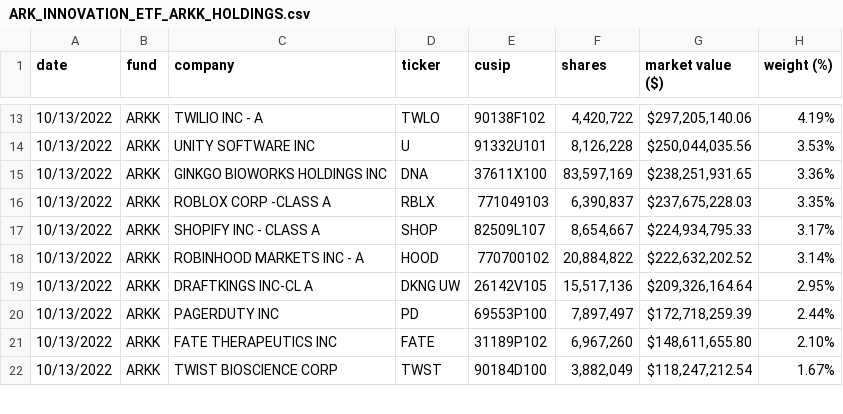
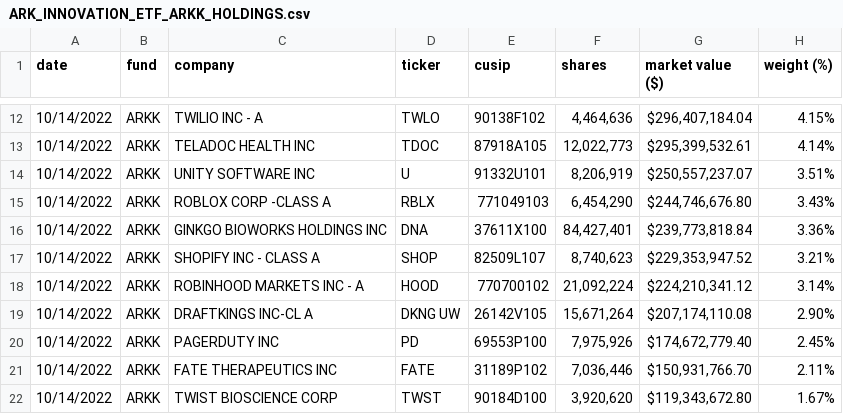
Before and after one commit to tsekityam/ark-funds-flat-data, a CSV file: raw/ARK_INNOVATION_ETF_ARKK_HOLDINGS.csv, drawn as a sheet; only a part is shown, gaps mark what is left out; the diff covers the shown part only.

Commit message:
Flat: latest data (2022-10-15T00:30:38.670Z) {   "date": "2022-10-15T00:30:38.670Z",   "files": [     {       "name": "ARK_INNOVATION_ETF_ARKK_HOLDINGS.csv",       "deltaBytes": 83,       "source": "https://ark-funds.com/wp-content/uploads/funds-etf-csv/ARK_INNOVATION_ETF_ARKK_HOLDINGS.csv"     },     {       "name": "raw/ARK_INNOVATION_ETF_ARKK_HOLDINGS.csv",       "deltaBytes": 85,       "source": "https://ark-funds.com/wp-content/uploads/funds-etf-csv/ARK_INNOVATION_ETF_ARKK_HOLDINGS.csv"     }   ] }

```diff
--- a/raw/ARK_INNOVATION_ETF_ARKK_HOLDINGS.csv
+++ b/raw/ARK_INNOVATION_ETF_ARKK_HOLDINGS.csv
@@ -13,10 +12,11 @@ date,fund,company,ticker,cusip,shares,"market value ($)","weight (%)"
-10/13/2022,ARKK,"TWILIO INC - A",TWLO,90138F102,"4,420,722","$297,205,140.06",4.19%
-10/13/2022,ARKK,"UNITY SOFTWARE INC",U,91332U101,"8,126,228","$250,044,035.56",3.53%
-10/13/2022,ARKK,"GINKGO BIOWORKS HOLDINGS INC",DNA,37611X100,"83,597,169","$238,251,931.65",3.36%
-10/13/2022,ARKK,"ROBLOX CORP -CLASS A",RBLX,771049103,"6,390,837","$237,675,228.03",3.35%
-10/13/2022,ARKK,"SHOPIFY INC - CLASS A",SHOP,82509L107,"8,654,667","$224,934,795.33",3.17%
-10/13/2022,ARKK,"ROBINHOOD MARKETS INC - A",HOOD,770700102,"20,884,822","$222,632,202.52",3.14%
-10/13/2022,ARKK,"DRAFTKINGS INC-CL A","DKNG UW",26142V105,"15,517,136","$209,326,164.64",2.95%
-10/13/2022,ARKK,"PAGERDUTY INC",PD,69553P100,"7,897,497","$172,718,259.39",2.44%
-10/13/2022,ARKK,"FATE THERAPEUTICS INC",FATE,31189P102,"6,967,260","$148,611,655.80",2.10%
-10/13/2022,ARKK,"TWIST BIOSCIENCE CORP",TWST,90184D100,"3,882,049","$118,247,212.54",1.67%
+10/14/2022,ARKK,"TWILIO INC - A",TWLO,90138F102,"4,464,636","$296,407,184.04",4.15%
+10/14/2022,ARKK,"TELADOC HEALTH INC",TDOC,87918A105,"12,022,773","$295,399,532.61",4.14%
+10/14/2022,ARKK,"UNITY SOFTWARE INC",U,91332U101,"8,206,919","$250,557,237.07",3.51%
+10/14/2022,ARKK,"ROBLOX CORP -CLASS A",RBLX,771049103,"6,454,290","$244,746,676.80",3.43%
+10/14/2022,ARKK,"GINKGO BIOWORKS HOLDINGS INC",DNA,37611X100,"84,427,401","$239,773,818.84",3.36%
+10/14/2022,ARKK,"SHOPIFY INC - CLASS A",SHOP,82509L107,"8,740,623","$229,353,947.52",3.21%
+10/14/2022,ARKK,"ROBINHOOD MARKETS INC - A",HOOD,770700102,"21,092,224","$224,210,341.12",3.14%
+10/14/2022,ARKK,"DRAFTKINGS INC-CL A","DKNG UW",26142V105,"15,671,264","$207,174,110.08",2.90%
+10/14/2022,ARKK,"PAGERDUTY INC",PD,69553P100,"7,975,926","$174,672,779.40",2.45%
+10/14/2022,ARKK,"FATE THERAPEUTICS INC",FATE,31189P102,"7,036,446","$150,931,766.70",2.11%
+10/14/2022,ARKK,"TWIST BIOSCIENCE CORP",TWST,90184D100,"3,920,620","$119,343,672.80",1.67%
```
Also changed, not shown: 3 added rows, 3 removed rows and 73 edited cells elsewhere in this file, ARK_INNOVATION_ETF_ARKK_HOLDINGS.csv.
